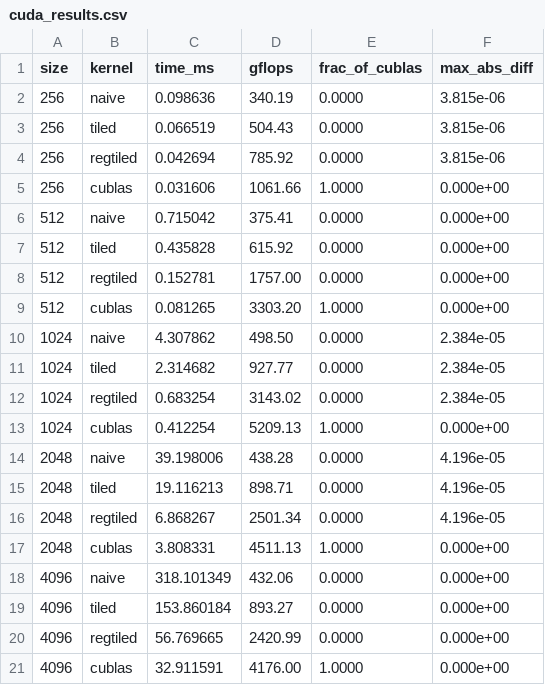
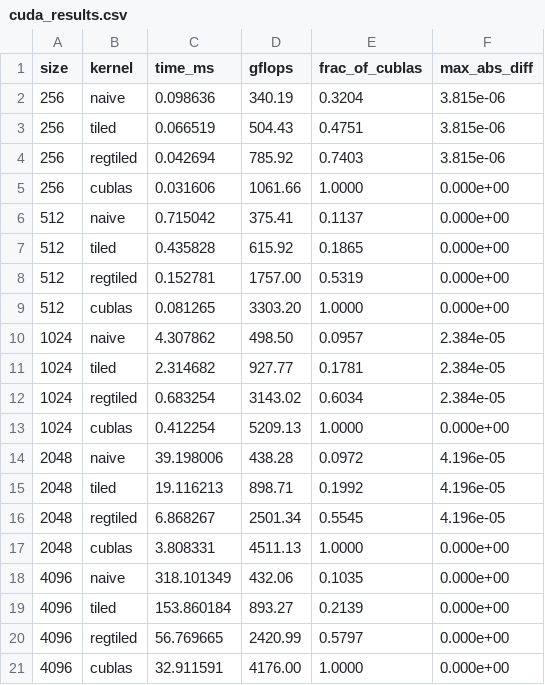
Before and after one commit to Rishaan-code/MLsim, a CSV file: cuda/cuda_results.csv, drawn as a sheet.

```diff
--- a/cuda/cuda_results.csv
+++ b/cuda/cuda_results.csv
@@ -1,21 +1,21 @@
 size,kernel,time_ms,gflops,frac_of_cublas,max_abs_diff
-256,naive,0.098636,340.19,0.0000,3.815e-06
-256,tiled,0.066519,504.43,0.0000,3.815e-06
-256,regtiled,0.042694,785.92,0.0000,3.815e-06
+256,naive,0.098636,340.19,0.3204,3.815e-06
+256,tiled,0.066519,504.43,0.4751,3.815e-06
+256,regtiled,0.042694,785.92,0.7403,3.815e-06
 256,cublas,0.031606,1061.66,1.0000,0.000e+00
-512,naive,0.715042,375.41,0.0000,0.000e+00
-512,tiled,0.435828,615.92,0.0000,0.000e+00
-512,regtiled,0.152781,1757.00,0.0000,0.000e+00
+512,naive,0.715042,375.41,0.1137,0.000e+00
+512,tiled,0.435828,615.92,0.1865,0.000e+00
+512,regtiled,0.152781,1757.00,0.5319,0.000e+00
 512,cublas,0.081265,3303.20,1.0000,0.000e+00
-1024,naive,4.307862,498.50,0.0000,2.384e-05
-1024,tiled,2.314682,927.77,0.0000,2.384e-05
-1024,regtiled,0.683254,3143.02,0.0000,2.384e-05
+1024,naive,4.307862,498.50,0.0957,2.384e-05
+1024,tiled,2.314682,927.77,0.1781,2.384e-05
+1024,regtiled,0.683254,3143.02,0.6034,2.384e-05
 1024,cublas,0.412254,5209.13,1.0000,0.000e+00
-2048,naive,39.198006,438.28,0.0000,4.196e-05
-2048,tiled,19.116213,898.71,0.0000,4.196e-05
-2048,regtiled,6.868267,2501.34,0.0000,4.196e-05
+2048,naive,39.198006,438.28,0.0972,4.196e-05
+2048,tiled,19.116213,898.71,0.1992,4.196e-05
+2048,regtiled,6.868267,2501.34,0.5545,4.196e-05
 2048,cublas,3.808331,4511.13,1.0000,0.000e+00
-4096,naive,318.101349,432.06,0.0000,0.000e+00
-4096,tiled,153.860184,893.27,0.0000,0.000e+00
-4096,regtiled,56.769665,2420.99,0.0000,0.000e+00
+4096,naive,318.101349,432.06,0.1035,0.000e+00
+4096,tiled,153.860184,893.27,0.2139,0.000e+00
+4096,regtiled,56.769665,2420.99,0.5797,0.000e+00
 4096,cublas,32.911591,4176.00,1.0000,0.000e+00
```
Also changed, not shown: 1 other file.
